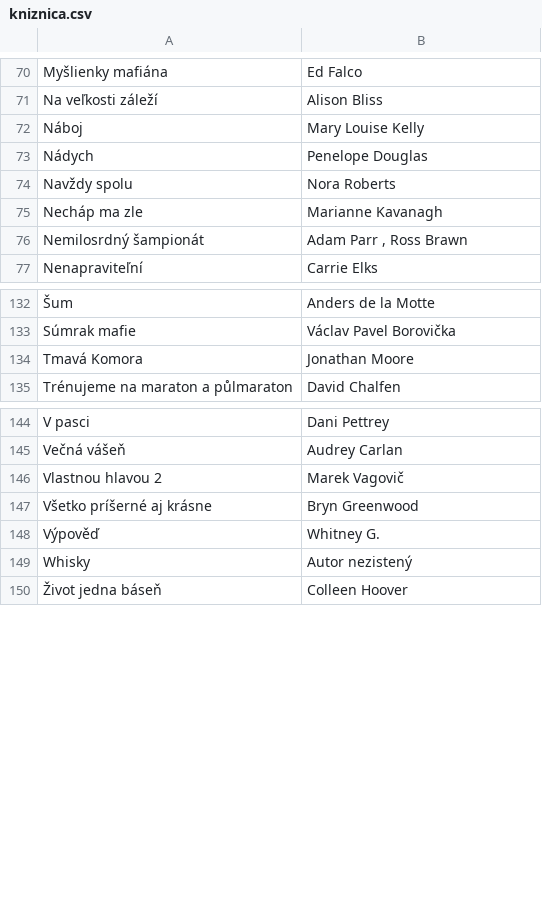
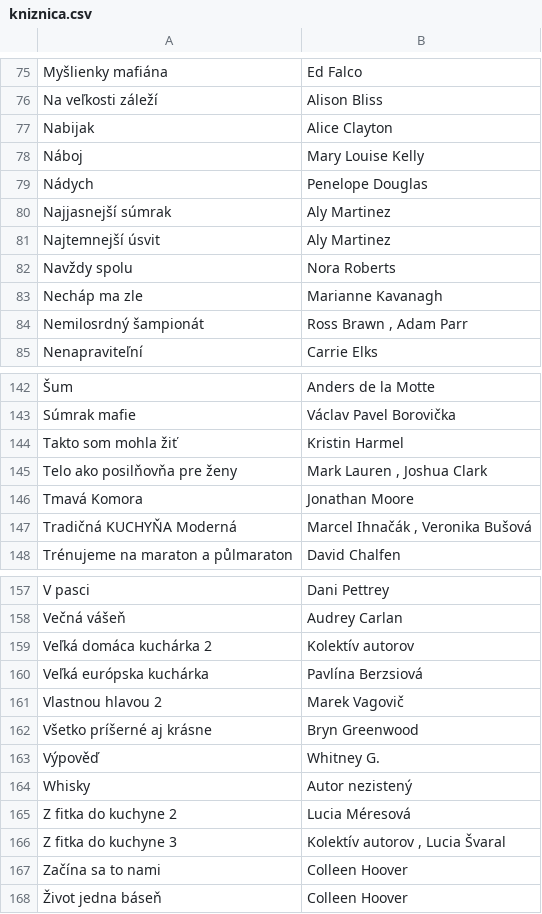
Before and after one commit to misko0709/misko0709.github.io, a CSV file: data/kniznica.csv, drawn as a sheet; only a part is shown, gaps mark what is left out; the diff covers the shown part only.

Commit message:
new kniznica

```diff
--- a/data/kniznica.csv
+++ b/data/kniznica.csv
@@ -71,7 +76,10 @@
 "Na veľkosti záleží","Alison Bliss"
+"Nabijak","Alice Clayton"
 "Náboj","Mary Louise Kelly"
 "Nádych","Penelope Douglas"
+"Najjasnejší súmrak","Aly Martinez"
+"Najtemnejší úsvit","Aly Martinez"
 "Navždy spolu","Nora Roberts"
 "Necháp ma zle","Marianne Kavanagh"
-"Nemilosrdný šampionát","Adam Parr , Ross Brawn"
+"Nemilosrdný šampionát","Ross Brawn , Adam Parr"
 "Nenapraviteľní","Carrie Elks"
@@ -133,3 +143,6 @@
 "Súmrak mafie","Václav Pavel Borovička"
+"Takto som mohla žiť","Kristin Harmel"
+"Telo ako posilňovňa pre ženy","Mark Lauren , Joshua Clark"
 "Tmavá Komora","Jonathan Moore"
+"Tradičná KUCHYŇA Moderná","Marcel Ihnačák , Veronika Bušová"
 "Trénujeme na maraton a půlmaraton","David Chalfen"
@@ -145,2 +158,4 @@
 "Večná vášeň","Audrey Carlan"
+"Veľká domáca kuchárka 2","Kolektív autorov"
+"Veľká európska kuchárka","Pavlína Berzsiová"
 "Vlastnou hlavou 2","Marek Vagovič"
@@ -149,2 +164,5 @@
 "Whisky","Autor nezistený"
+"Z fitka do kuchyne 2","Lucia Méresová"
+"Z fitka do kuchyne 3","Kolektív autorov , Lucia Švaral"
+"Začína sa to nami","Colleen Hoover"
 "Život jedna báseň","Colleen Hoover"
```
Also changed, not shown: 7 added rows and 2 edited cells elsewhere in this file, 1 other file.
